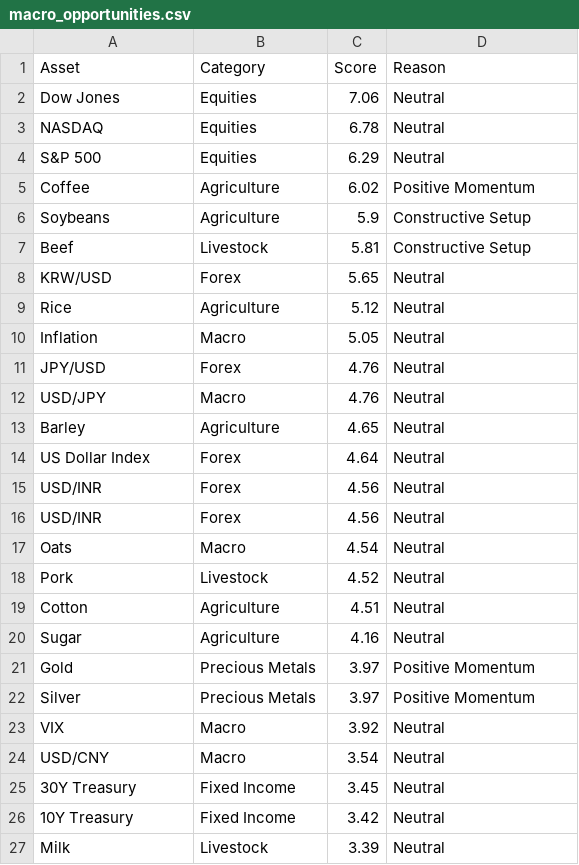
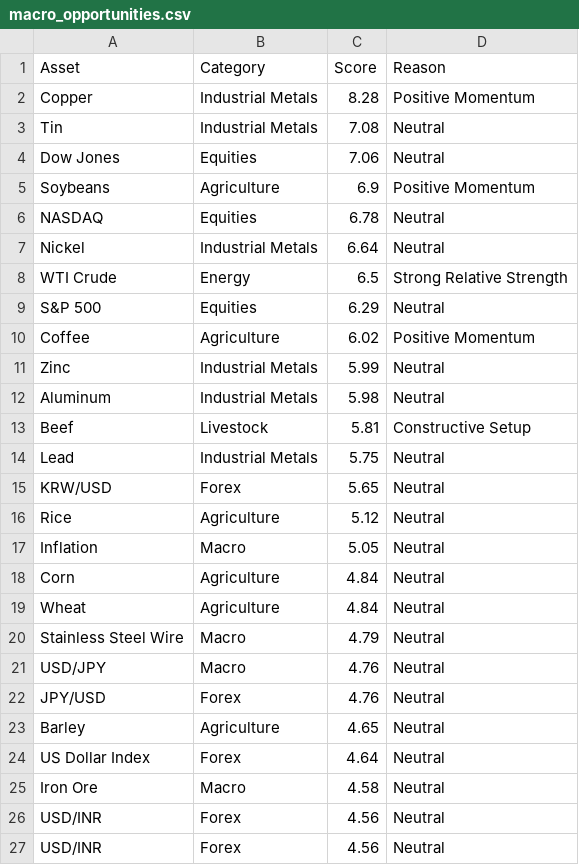
Before and after one commit to Rajatpatyal/Fred_Commodity_Yield, a CSV file: output/macro_opportunities.csv, drawn as a sheet; only a part is shown; the shorter side is filled out with more unchanged rows; the diff covers the shown part only.

```diff
--- a/output/macro_opportunities.csv
+++ b/output/macro_opportunities.csv
@@ -1,8 +1,15 @@
 Asset,Category,Score,Reason
+Copper,Industrial Metals,8.28,Positive Momentum
+Tin,Industrial Metals,7.08,Neutral
 Dow Jones,Equities,7.06,Neutral
+Soybeans,Agriculture,6.9,Positive Momentum
 NASDAQ,Equities,6.78,Neutral
+Nickel,Industrial Metals,6.64,Neutral
+WTI Crude,Energy,6.5,Strong Relative Strength
 S&P 500,Equities,6.29,Neutral
 Coffee,Agriculture,6.02,Positive Momentum
-Soybeans,Agriculture,5.9,Constructive Setup
+Zinc,Industrial Metals,5.99,Neutral
+Aluminum,Industrial Metals,5.98,Neutral
 Beef,Livestock,5.81,Constructive Setup
+Lead,Industrial Metals,5.75,Neutral
 KRW/USD,Forex,5.65,Neutral
@@ -10,6 +17,10 @@ Rice,Agriculture,5.12,Neutral
 Inflation,Macro,5.05,Neutral
+Corn,Agriculture,4.84,Neutral
+Wheat,Agriculture,4.84,Neutral
+Stainless Steel Wire,Macro,4.79,Neutral
+USD/JPY,Macro,4.76,Neutral
 JPY/USD,Forex,4.76,Neutral
-USD/JPY,Macro,4.76,Neutral
 Barley,Agriculture,4.65,Neutral
 US Dollar Index,Forex,4.64,Neutral
+Iron Ore,Macro,4.58,Neutral
 USD/INR,Forex,4.56,Neutral
```
Also changed, not shown: 1 added row elsewhere in this file, output/macro_snapshot.csv, output/macro_spreads.csv, 10 other files.
